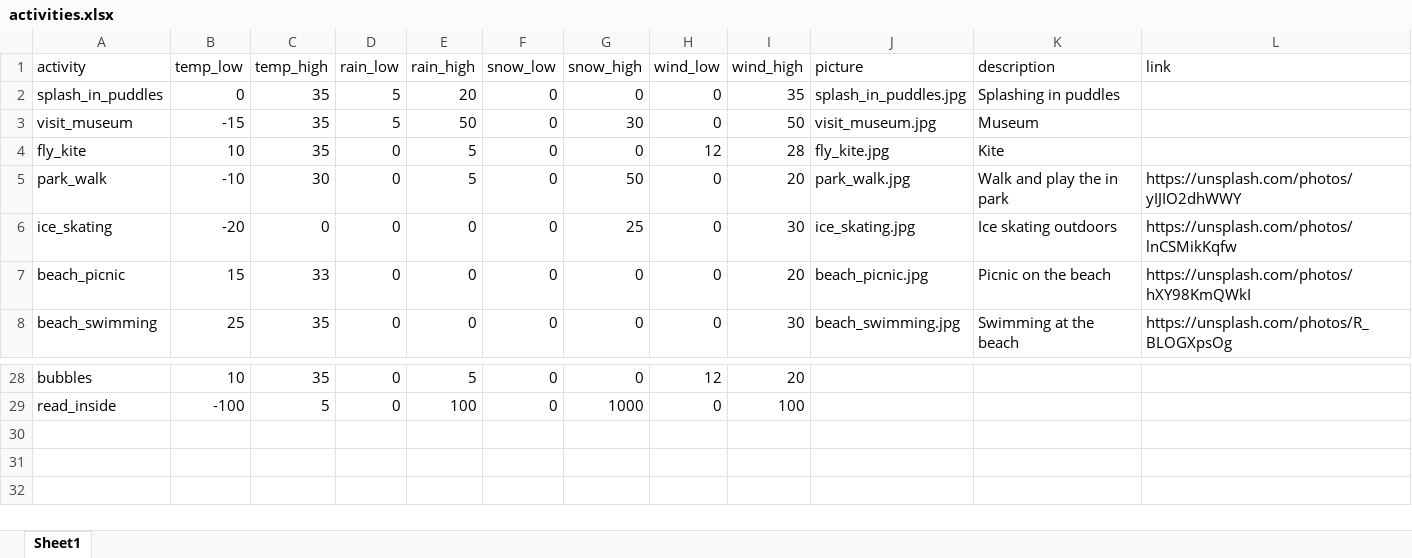
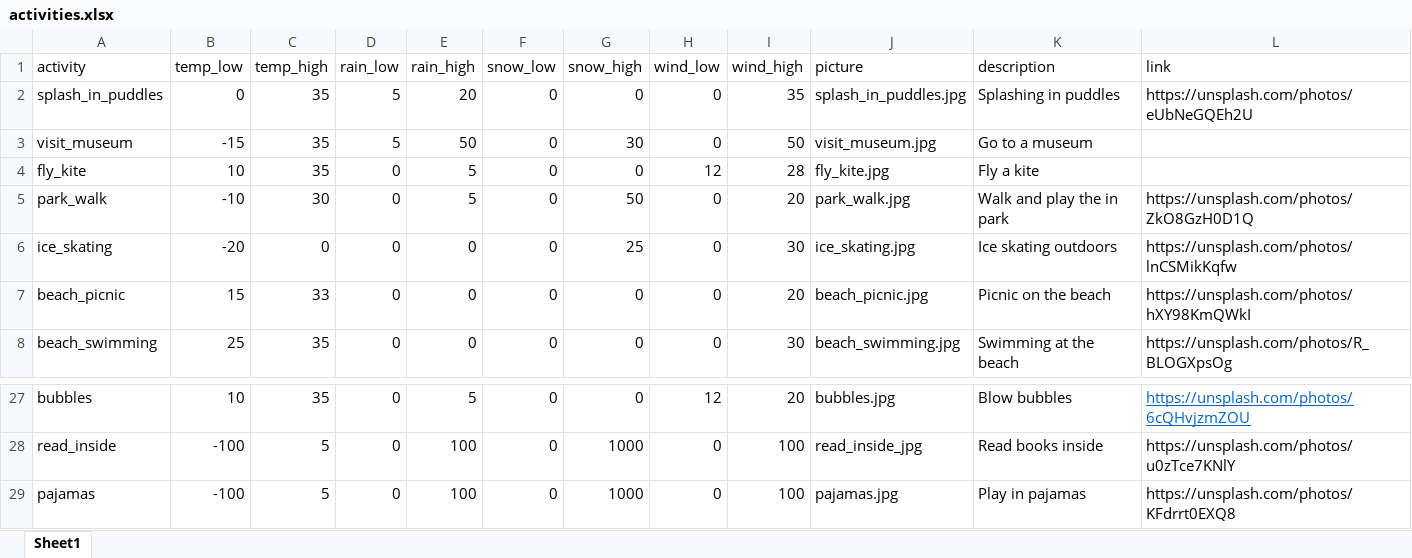
Before and after one commit to Programming-The-Next-Step-2023/ShinyWeather, an Excel workbook: ShinyWheater/R/data/activities.xlsx, sheet Sheet1, drawn as a sheet; only a part is shown, gaps mark what is left out; values as stored, in another font and other column widths than the file's, no borders; addresses are those after the commit; the diff covers the shown part only; the diff names each change by its address in the sheet, - before the commit and + after, or states it on an @@ line.

Commit message:
Added pictures

```diff
--- a/ShinyWheater/R/data/activities.xlsx (sheet Sheet1)
+++ b/ShinyWheater/R/data/activities.xlsx (sheet Sheet1)
-L2 (link): (empty)
+L2 (link): https://unsplash.com/photos/eUbNeGQEh2U
-K3 (description): Museum
+K3 (description): Go to a museum
-K4 (description): Kite
+K4 (description): Fly a kite
-L5 (link): https://unsplash.com/photos/yIJIO2dhWWY
+L5 (link): https://unsplash.com/photos/ZkO8GzH0D1Q
-J27 (picture): (empty)
+J27 (picture): bubbles.jpg
-K27 (description): (empty)
+K27 (description): Blow bubbles
-L27 (link): (empty)
+L27 (link): https://unsplash.com/photos/6cQHvjzmZOU
-J28 (picture): (empty)
+J28 (picture): read_inside_jpg
-K28 (description): (empty)
+K28 (description): Read books inside
-L28 (link): (empty)
+L28 (link): https://unsplash.com/photos/u0zTce7KNlY
+row 29: pajamas | -100 | 5 | 0 | 100 | 0 | 1000 | 0 | 100 | pajamas.jpg | Play in pajamas | https://unsplash.com/photos/KFdrrt0EXQ8
```
Also changed, not shown: 1 removed row and 30 edited cells elsewhere in this sheet, ShinyWheater/R/data/clothing.xlsx.
